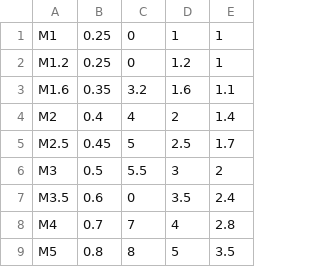
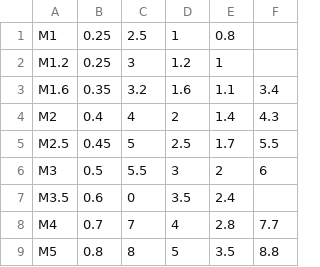
Before and after one commit to FabianJadeHs/Team_G, a CSV file: Schrauben/Schrauben.csv, drawn as a sheet; only a part is shown; the diff names each change by its address in the sheet, - before the commit and + after, or states it on an @@ line.

Commit message:
Update Schrauben.csv

```diff
--- a/Schrauben/Schrauben.csv
+++ b/Schrauben/Schrauben.csv
+column F, rows 3-9: 3.4 | 4.3 | 5.5 | 6 |  | 7.7 | 8.8
-C1: 0
+C1: 2.5
-E1: 1
+E1: 0.8
-C2: 0
+C2: 3
```
